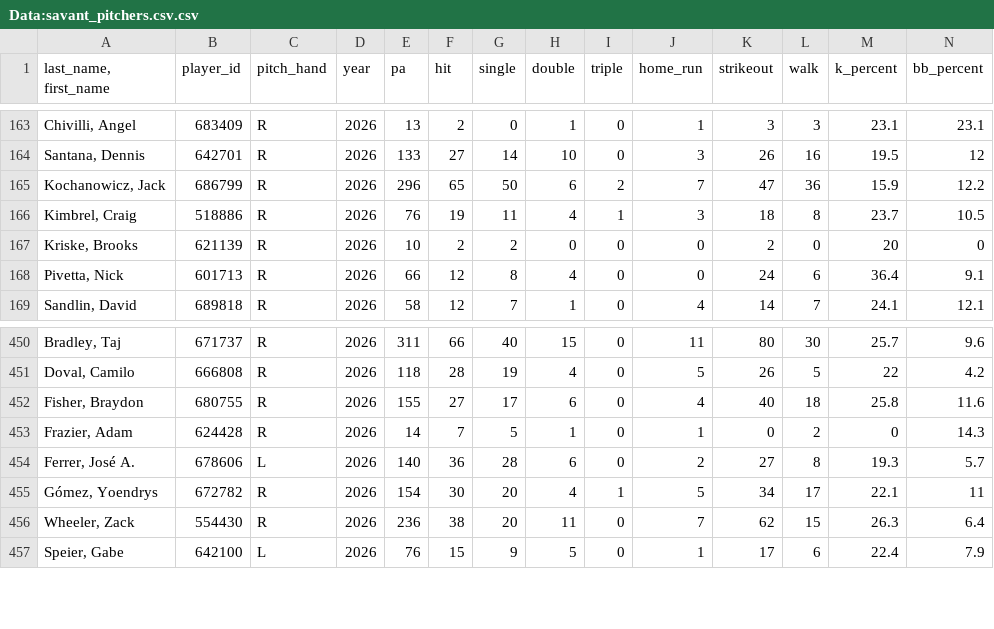
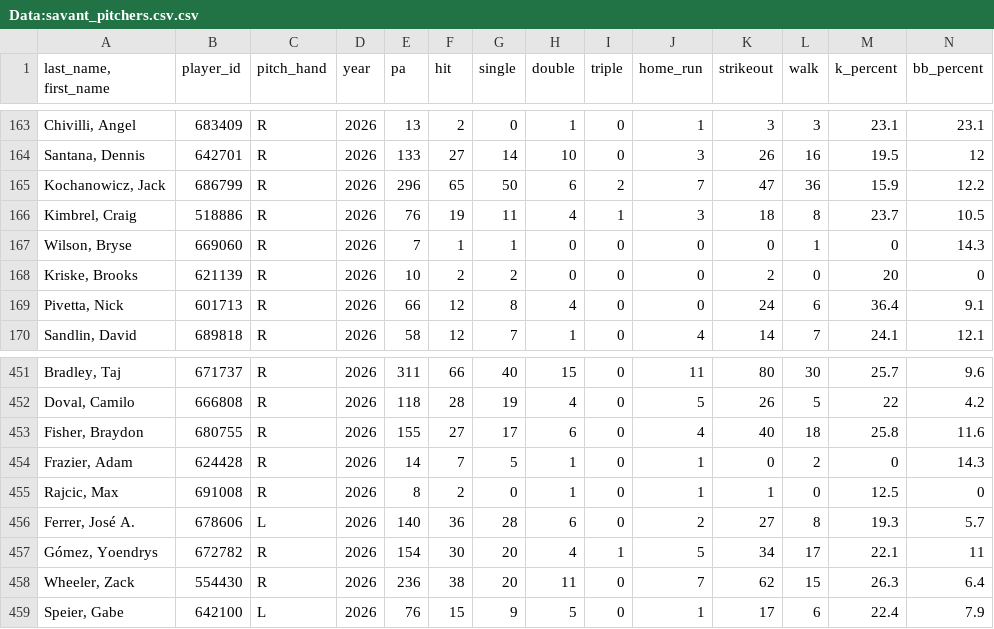
Before and after one commit to Mrbets850/mlb-data-app, a CSV file: Data:savant_pitchers.csv.csv, drawn as a sheet; only a part is shown, gaps mark what is left out; rows hold the shown columns only; the diff names each change by its address in the sheet, - before the commit and + after, or states it on an @@ line.

```diff
--- a/Data:savant_pitchers.csv.csv
+++ b/Data:savant_pitchers.csv.csv
+row 167: Wilson, Bryse | 669060 | R | 2026 | 7 | 1 | 1 | 0 | 0 | 0 | 0 | 1 | 0 | 14.3
+row 455: Rajcic, Max | 691008 | R | 2026 | 8 | 2 | 0 | 1 | 0 | 1 | 1 | 0 | 12.5 | 0
```
Also changed, not shown: Data:savant_batters_all.csv.csv, Data:savant_pitcher_stats.csv.
